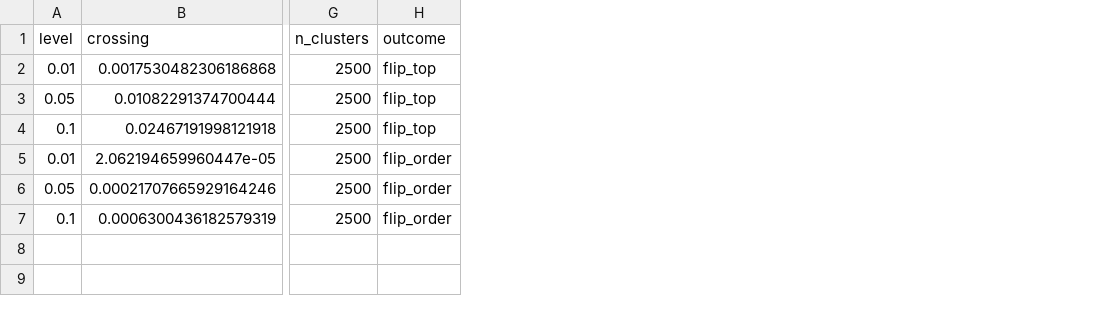
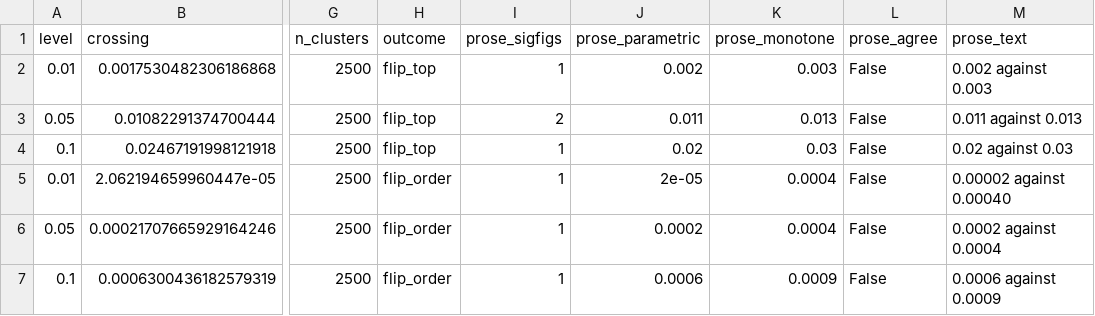
Before and after one commit to mtorres2941/CompareUQMethods, a CSV file: outputs/tables/TABLE_FlipCrossings.csv, drawn as a sheet; only a part is shown, gaps mark what is left out; the diff names each change by its address in the sheet, - before the commit and + after, or states it on an @@ line.

```diff
--- a/outputs/tables/TABLE_FlipCrossings.csv
+++ b/outputs/tables/TABLE_FlipCrossings.csv
+column I (prose_sigfigs), rows 2-7: 1 | 2 | 1 | 1 | 1 | 1
+column J (prose_parametric), rows 2-7: 0.002 | 0.011 | 0.02 | 2e-05 | 0.0002 | 0.0006
+column K (prose_monotone), rows 2-7: 0.003 | 0.013 | 0.03 | 0.0004 | 0.0004 | 0.0009
+column L (prose_agree), rows 2-7: all False
+column M (prose_text), rows 2-7: 0.002 against 0.003 | 0.011 against 0.013 | 0.02 against 0.03 | 0.00002 against 0.00040 | 0.0002 against 0.0004 | 0.0006 against 0.0009
```
Also changed, not shown: 5 other files.
